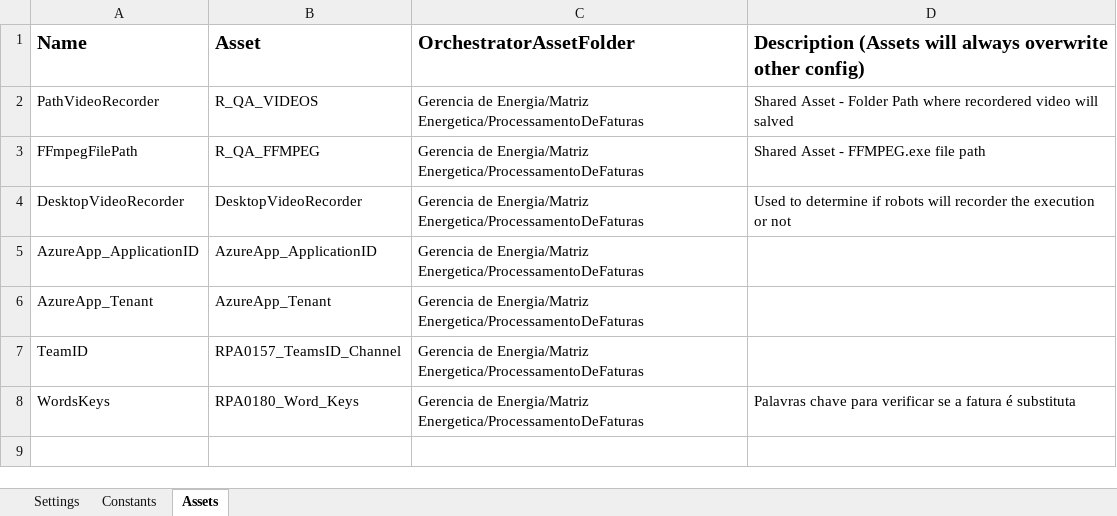
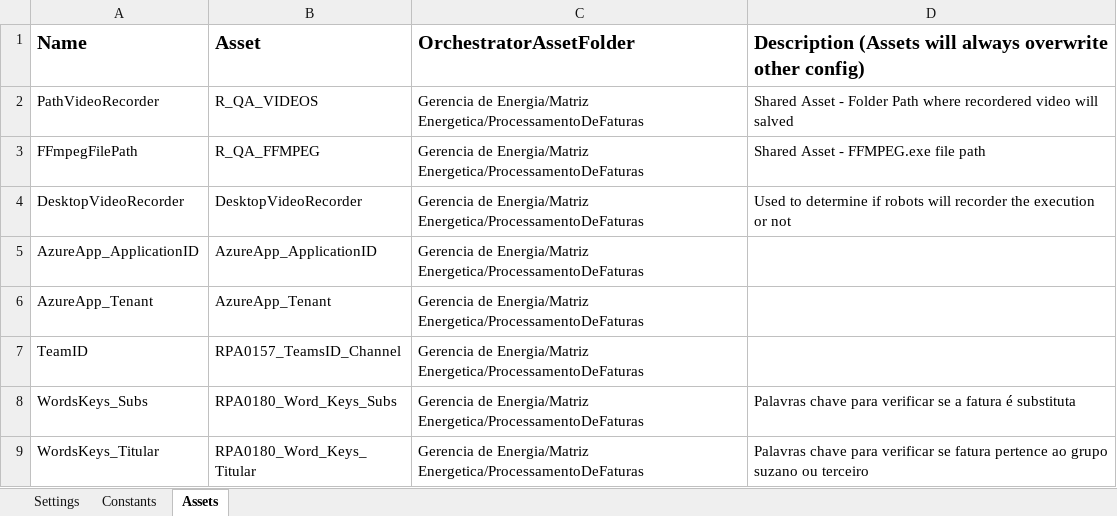
Before and after one commit to JBSilvaDev/RPA-Gerenciamento-de-dados, an Excel workbook: Data/Config.xlsx, sheet Assets, drawn as a sheet; values as stored, in another font and other column widths than the file's, no borders; the diff names each change by its address in the sheet, - before the commit and + after, or states it on an @@ line.

```diff
--- a/Data/Config.xlsx (sheet Assets)
+++ b/Data/Config.xlsx (sheet Assets)
-A8 (Name): WordsKeys
+A8 (Name): WordsKeys_Subs
-B8 (Asset): RPA0180_Word_Keys
+B8 (Asset): RPA0180_Word_Keys_Subs
+row 9: WordsKeys_Titular | RPA0180_Word_Keys_Titular | Gerencia de Energia/Matriz Energetica/ProcessamentoDeFaturas | Palavras chave para verificar se fatura pertence ao grupo suzano ou terceiro
```
Also changed, not shown: 12 other files.
